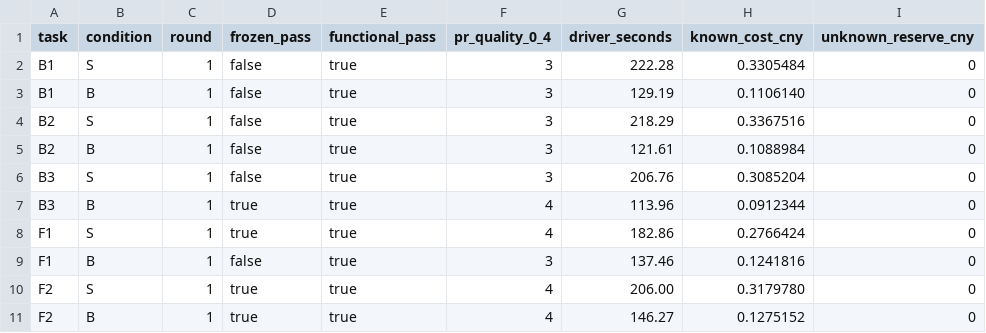
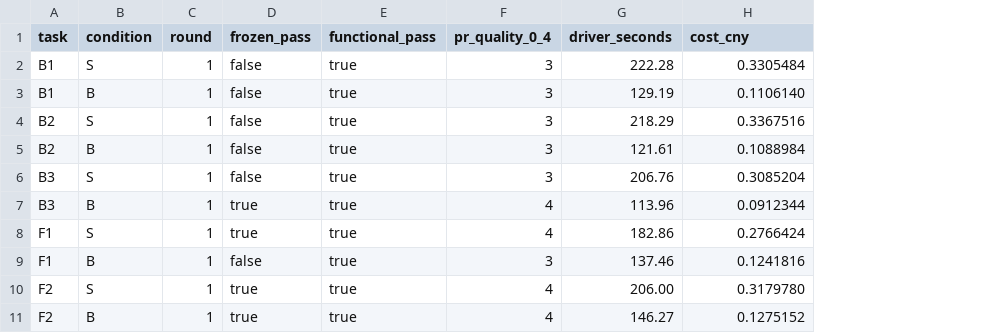
Before and after one commit to pans1es/superagent-prototype-evaluation, a CSV file: data/bm01_runs.csv, drawn as a sheet; only a part is shown; the diff names each change by its address in the sheet, - before the commit and + after, or states it on an @@ line.

```diff
--- a/data/bm01_runs.csv
+++ b/data/bm01_runs.csv
-column I (unknown_reserve_cny), rows 2-11: all 0
-H1: known_cost_cny
+H1: cost_cny
```
Also changed, not shown: data/bm04_rounds.csv, data/cost_by_group.csv, 8 other files.
